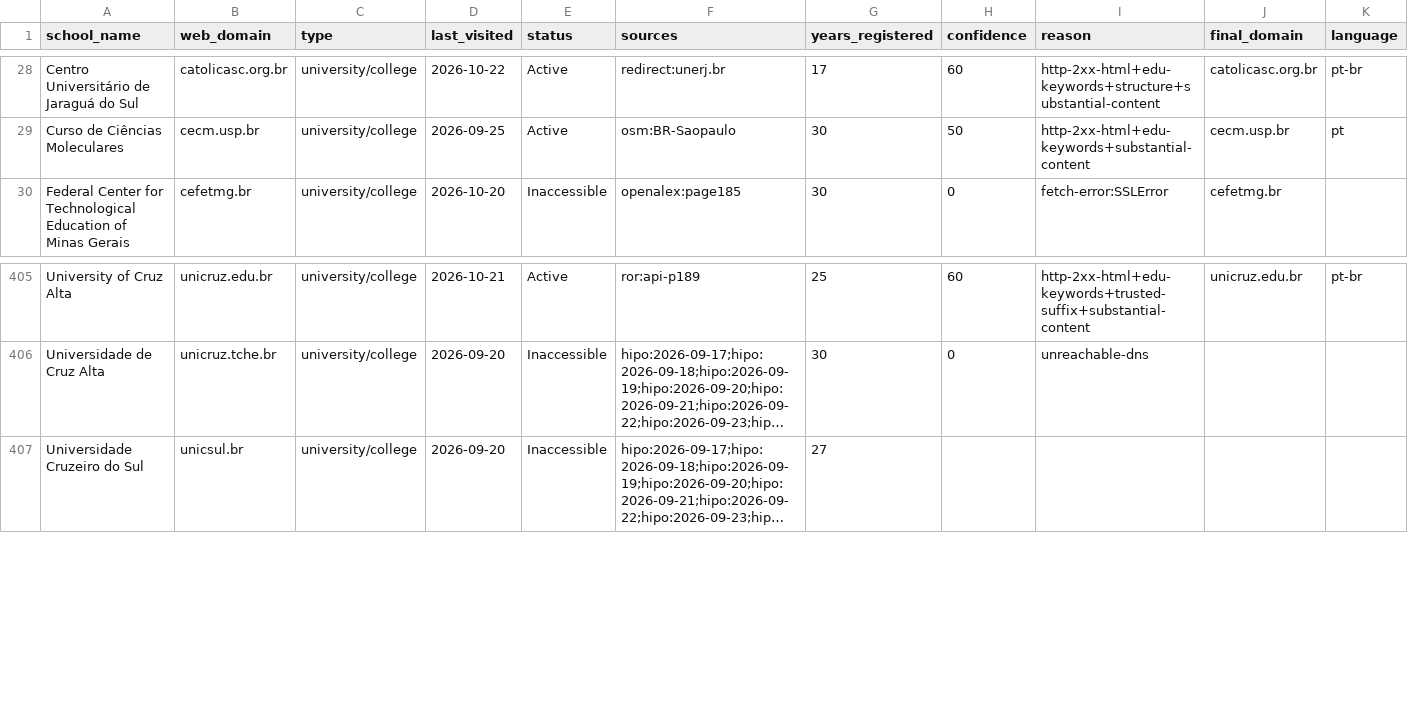
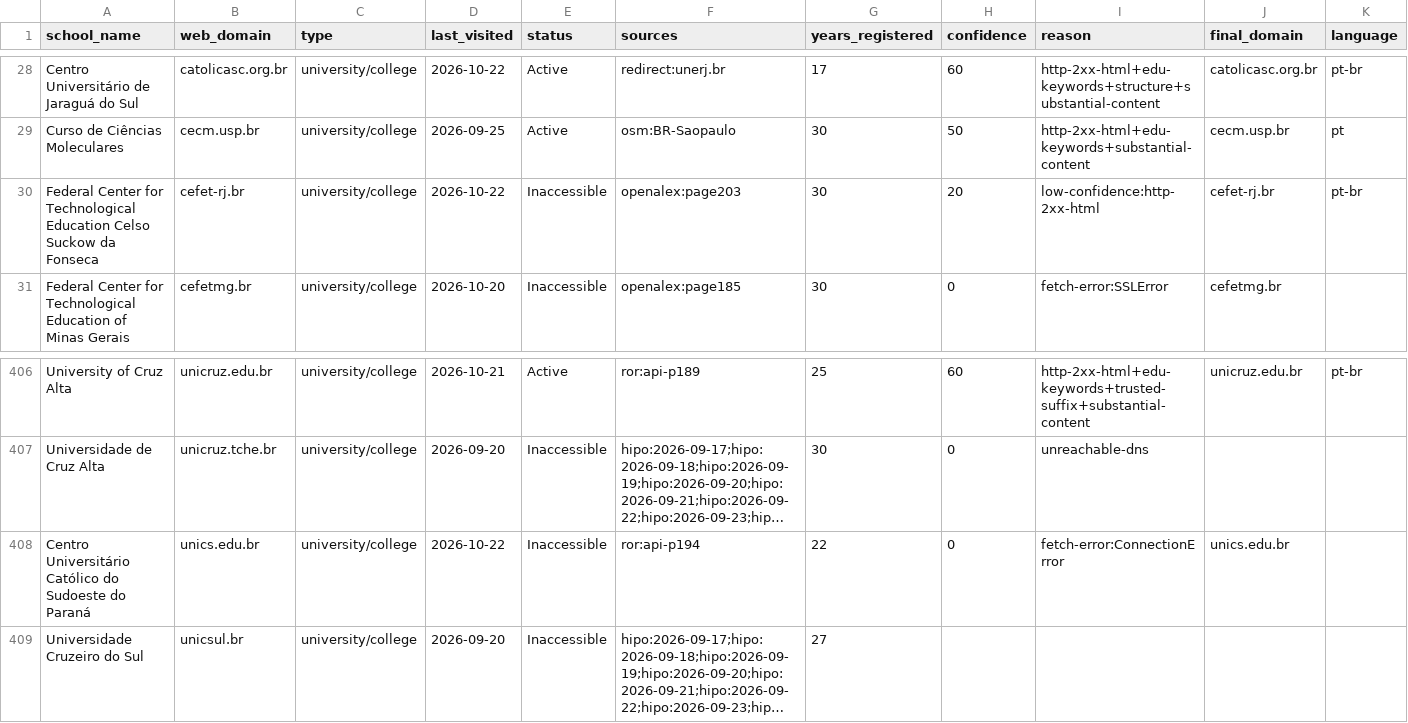
Before and after one commit to yifeiwu/edu-list, a CSV file: data/countries/BR.csv, drawn as a sheet; only a part is shown, gaps mark what is left out; long unchanged cells end in …; the diff names each change by its address in the sheet, - before the commit and + after, or states it on an @@ line.

```diff
--- a/data/countries/BR.csv
+++ b/data/countries/BR.csv
+row 30: Federal Center for Technological Education Celso Suckow da Fonseca | cefet-rj.br | university/college | 2026-10-22 | Inaccessible | openalex:page203 | 30 | 20 | low-confidence:http-2xx-html | cefet-rj.br | pt-br
+row 408: Centro Universitário Católico do Sudoeste do Paraná | unics.edu.br | university/college | 2026-10-22 | Inaccessible | ror:api-p194 | 22 | 0 | fetch-error:ConnectionError | unics.edu.br
```
Also changed, not shown: data/countries/BO.csv, data/countries/ES.csv, 16 other files.
